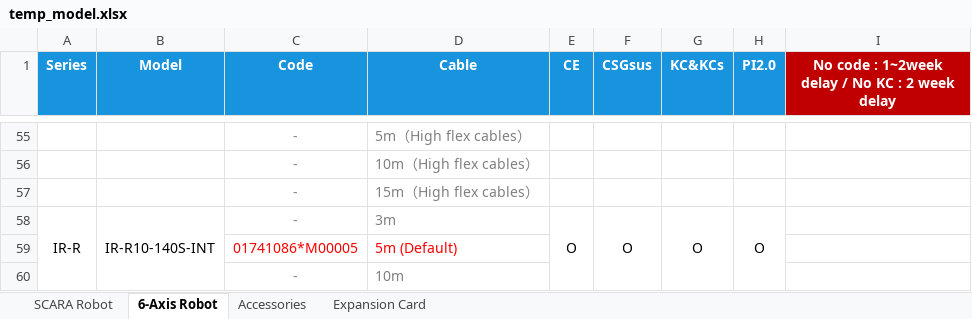
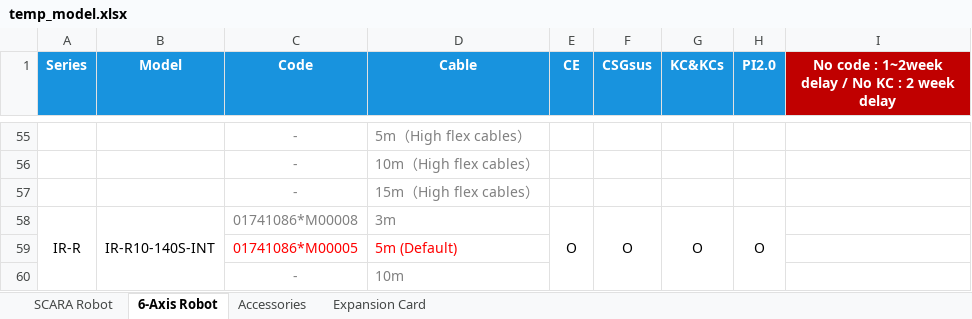
Before and after one commit to hois56/InoRobotAssistant, an Excel workbook: InoRobotSelect/temp_model.xlsx, sheet 6-Axis Robot, drawn as a sheet; only a part is shown, gaps mark what is left out; values as stored, in another font and other column widths than the file's, no borders; the diff names each change by its address in the sheet, - before the commit and + after, or states it on an @@ line.

```diff
--- a/InoRobotSelect/temp_model.xlsx (sheet 6-Axis Robot)
+++ b/InoRobotSelect/temp_model.xlsx (sheet 6-Axis Robot)
-C58 (Code): -
+C58 (Code): 01741086*M00008
```
Also changed, not shown: InoRobotSelect/Robot_model.xlsx, 3 other files.
